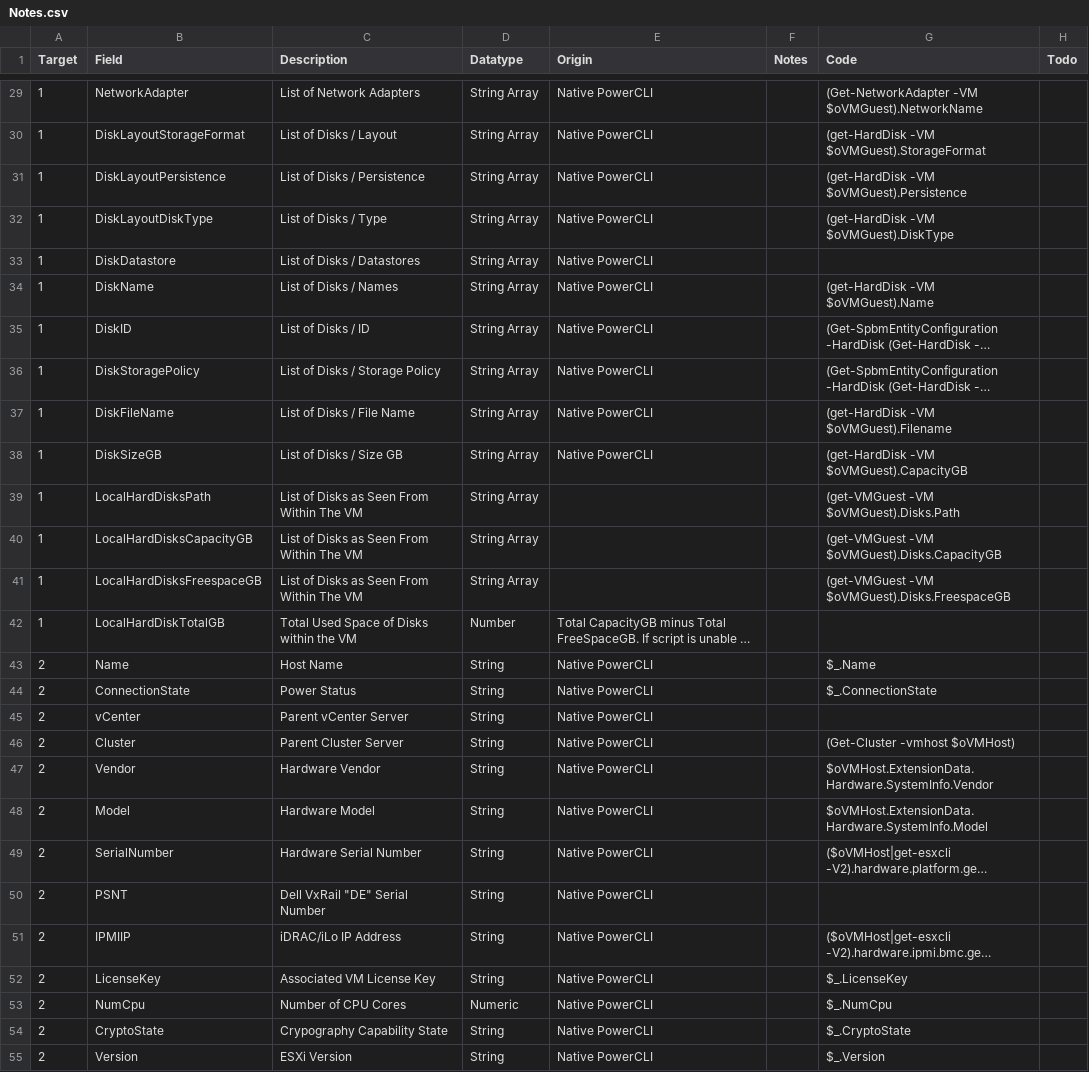
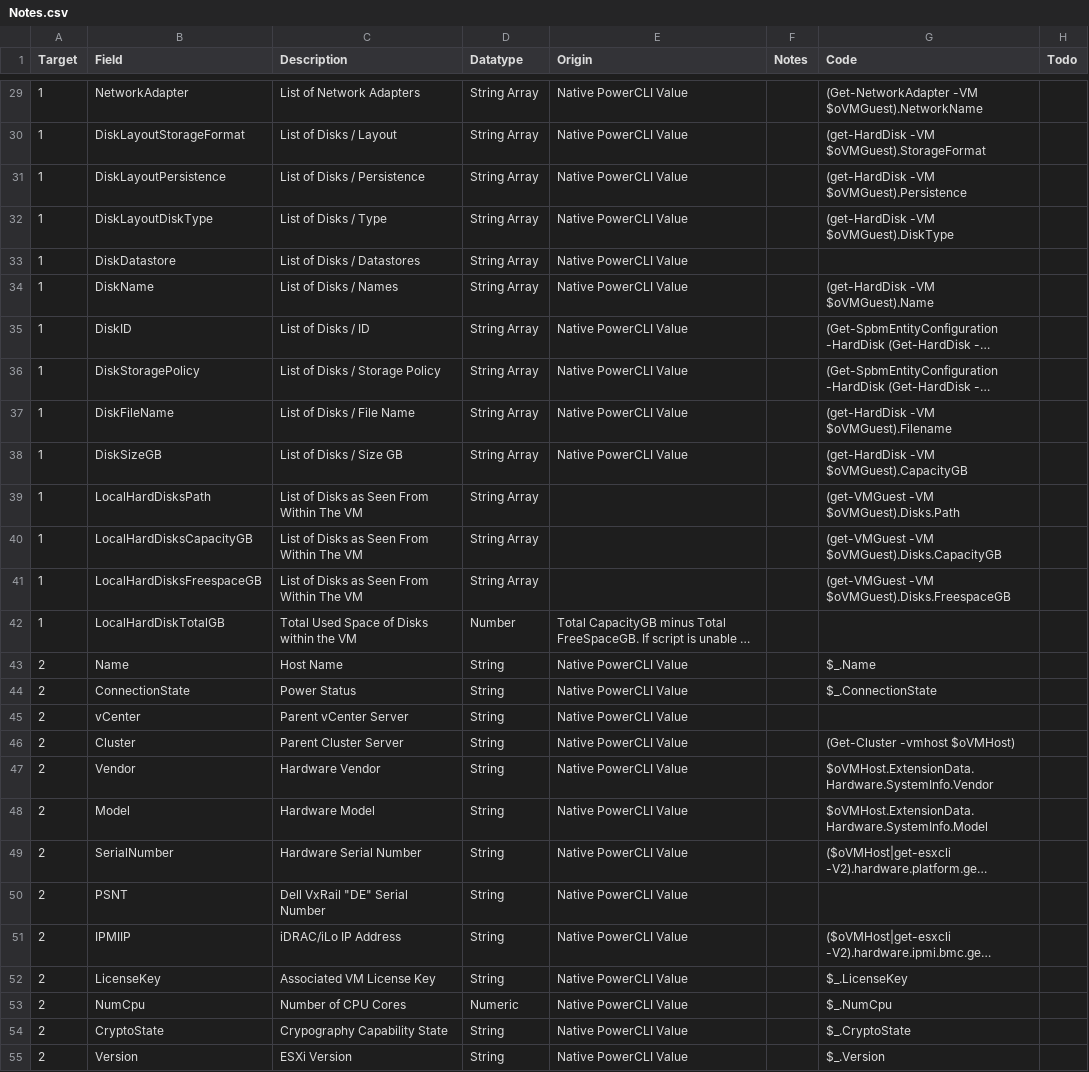
Before and after one commit to richardjj27/RJVMMetaMove, a CSV file: Notes.csv, drawn as a sheet; only a part is shown, gaps mark what is left out; long unchanged cells end in …; the diff covers the shown part only; the diff names each change by its address in the sheet, - before the commit and + after, or states it on an @@ line.

```diff
--- a/Notes.csv
+++ b/Notes.csv
-E29:E38 (Origin): Native PowerCLI
+E29:E38 (Origin): Native PowerCLI Value
-E43:E55 (Origin): Native PowerCLI
+E43:E55 (Origin): Native PowerCLI Value
```
Also changed, not shown: 36 edited cells elsewhere in this file, 3 other files.
